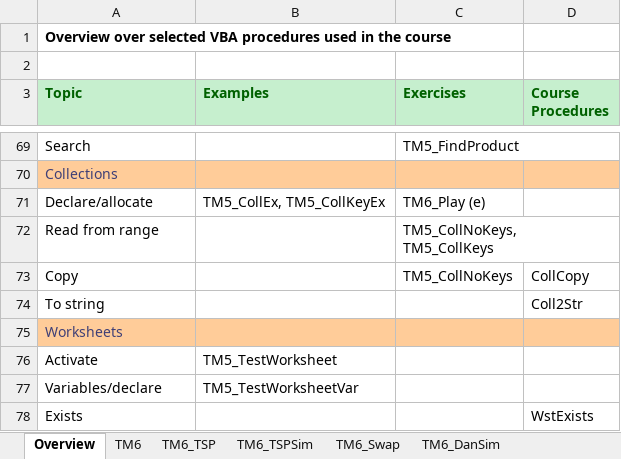
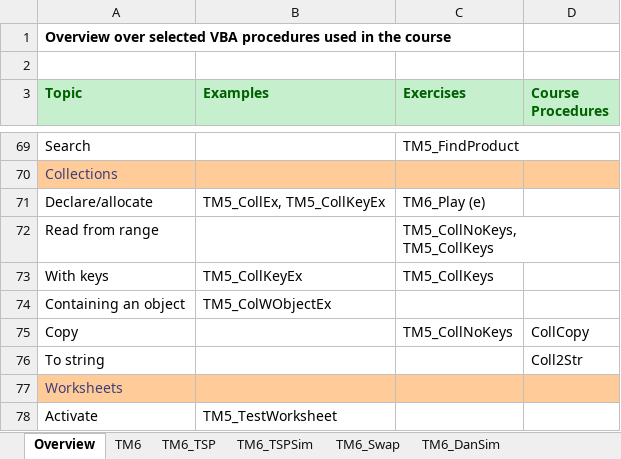
Before and after one commit to bss-osca/tfa, an Excel workbook: vba/vba-solution.xlsm, sheet Overview, drawn as a sheet; only a part is shown, gaps mark what is left out; the shorter side is filled out with more unchanged rows; values as stored, in another font and other column widths than the file's, no borders; the diff names each change by its address in the sheet, - before the commit and + after, or states it on an @@ line.

```diff
--- a/vba/vba-solution.xlsm (sheet Overview)
+++ b/vba/vba-solution.xlsm (sheet Overview)
+row 73: With keys | TM5_CollKeyEx | TM5_CollKeys
+row 74: Containing an object | TM5_ColWObjectEx
```
Also changed, not shown: charts or pictures, vba/vba-template.xlsm.
